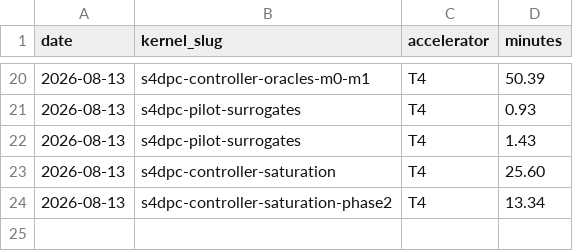
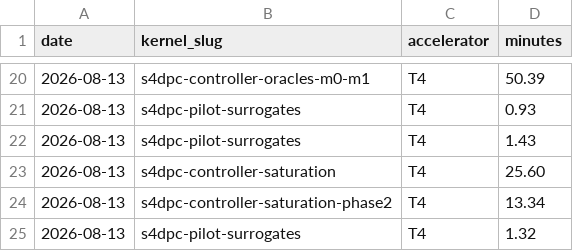
Before and after one commit to binoygeorge97/s4dpc, a CSV file: gpu_ledger.csv, drawn as a sheet; only a part is shown, gaps mark what is left out; the diff names each change by its address in the sheet, - before the commit and + after, or states it on an @@ line.

```diff
--- a/gpu_ledger.csv
+++ b/gpu_ledger.csv
+row 25: 2026-08-13 | s4dpc-pilot-surrogates | T4 | 1.32
```
